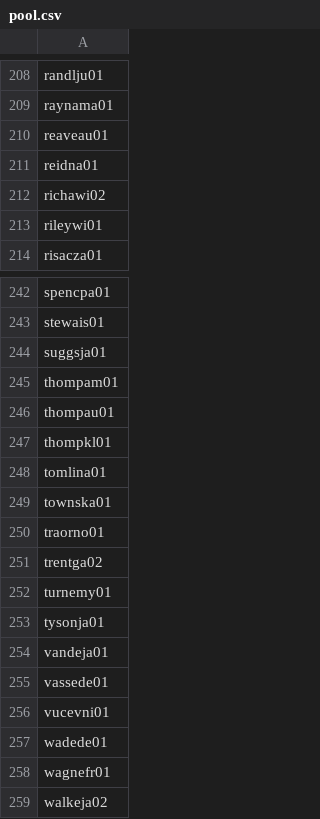
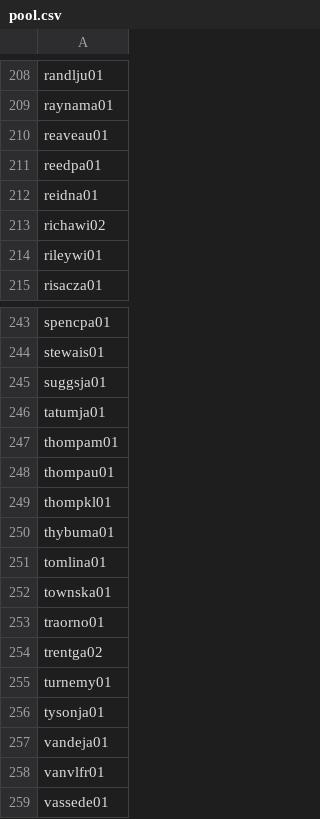
Before and after one commit to npnair/nba-fame-vs-game, a CSV file: raw/pool.csv, drawn as a sheet; only a part is shown, gaps mark what is left out; the shorter side is filled out with more unchanged rows.

```diff
--- a/raw/pool.csv
+++ b/raw/pool.csv
@@ -210,2 +210,3 @@ raynama01
 reaveau01
+reedpa01
 reidna01
@@ -244,2 +245,3 @@ stewais01
 suggsja01
+tatumja01
 thompam01
@@ -247,2 +249,3 @@ thompau01
 thompkl01
+thybuma01
 tomlina01
@@ -254,2 +257,3 @@ tysonja01
 vandeja01
+vanvlfr01
 vassede01
```
Also changed, not shown: data/social_followers.csv, raw/bref_advanced_2027.csv, 7 other files.
